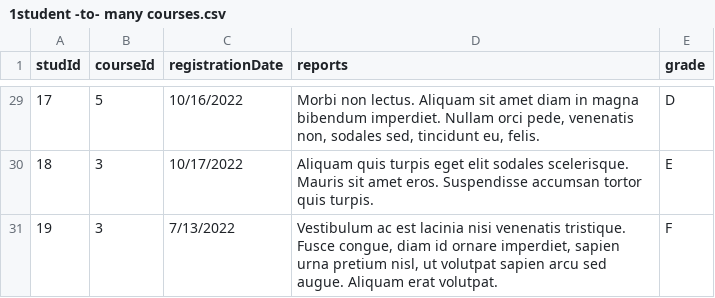
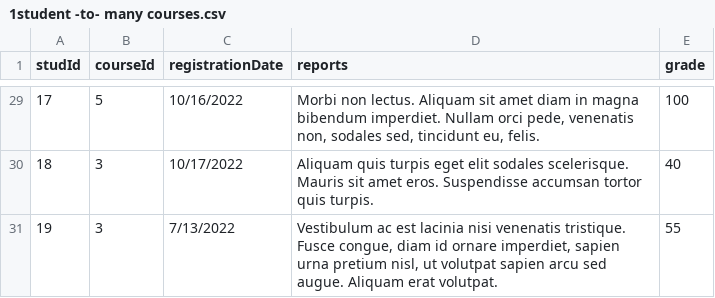
Before and after one commit to omar-tabbush/CRUD-on-.csv-files-python, a CSV file: dataset/1student -to- many courses.csv, drawn as a sheet; only a part is shown, gaps mark what is left out; the diff covers the shown part only.

Commit message:
finisheds first chart (grades of student

```diff
--- a/dataset/1student -to- many courses.csv
+++ b/dataset/1student -to- many courses.csv
@@ -29,3 +29,3 @@ studId,courseId,registrationDate,reports,grade
-17,5,10/16/2022,"Morbi non lectus. Aliquam sit amet diam in magna bibendum imperdiet. Nullam orci pede, venenatis non, sodales sed, tincidunt eu, felis.",D
-18,3,10/17/2022,Aliquam quis turpis eget elit sodales scelerisque. Mauris sit amet eros. Suspendisse accumsan tortor quis turpis.,E
-19,3,7/13/2022,"Vestibulum ac est lacinia nisi venenatis tristique. Fusce congue, diam id ornare imperdiet, sapien urna pretium nisl, ut volutpat sapien arcu sed augue. Aliquam erat volutpat.",F
+17,5,10/16/2022,"Morbi non lectus. Aliquam sit amet diam in magna bibendum imperdiet. Nullam orci pede, venenatis non, sodales sed, tincidunt eu, felis.",100
+18,3,10/17/2022,Aliquam quis turpis eget elit sodales scelerisque. Mauris sit amet eros. Suspendisse accumsan tortor quis turpis.,40
+19,3,7/13/2022,"Vestibulum ac est lacinia nisi venenatis tristique. Fusce congue, diam id ornare imperdiet, sapien urna pretium nisl, ut volutpat sapien arcu sed augue. Aliquam erat volutpat.",55
```
Also changed, not shown: 27 edited cells elsewhere in this file, 5 other files.
